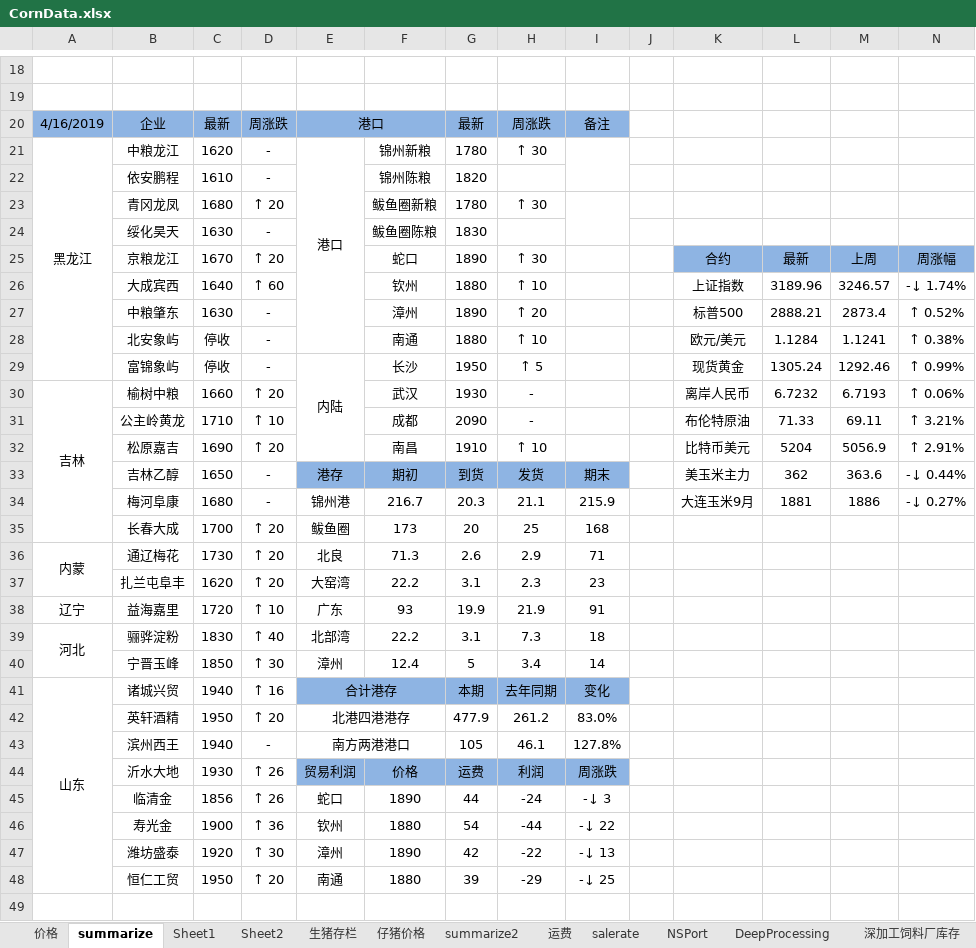
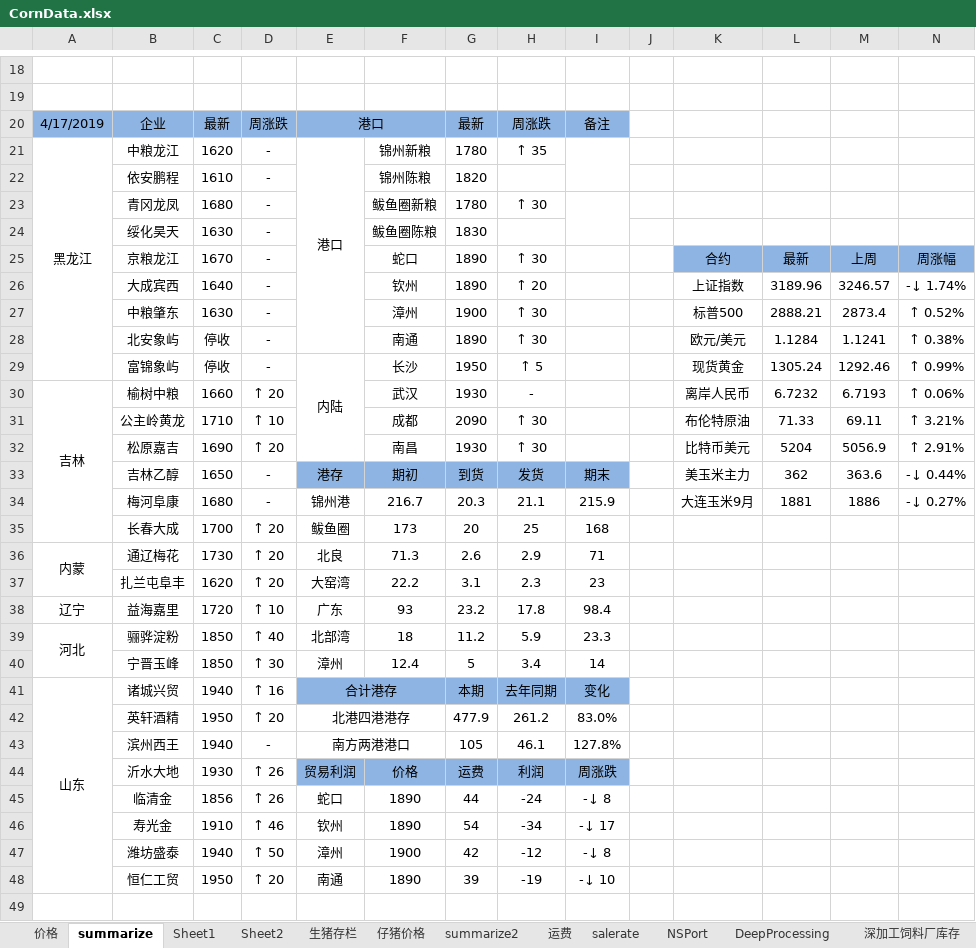
Before and after one commit to huqinghua109/fhzbWeb, an Excel workbook: report/CornData.xlsx, sheet summarize, drawn as a sheet; only a part is shown, gaps mark what is left out; values as stored, in another font and other column widths than the file's, no borders; charts and pictures not drawn; removed rows and columns are numbered as before the commit, all else as after; rows hold the shown columns only; the diff covers the shown part only; the diff names each change by its address in the sheet, - before the commit and + after, or states it on an @@ line.

```diff
--- a/report/CornData.xlsx (sheet summarize)
+++ b/report/CornData.xlsx (sheet summarize)
-A20: 4/16/2019
+A20: 4/17/2019
-H21: ↑ 30
+H21: ↑ 35
-D23: ↑ 20
+D23: -
-D25: ↑ 20
+D25: -
-D26: ↑ 60
+D26: -
-G26: 1880
+G26: 1890
-H26: ↑ 10
+H26: ↑ 20
-G27: 1890
+G27: 1900
-H27: ↑ 20
+H27: ↑ 30
-G28: 1880
+G28: 1890
-H28: ↑ 10
+H28: ↑ 30
-H31: -
+H31: ↑ 30
-G32: 1910
+G32: 1930
-H32: ↑ 10
+H32: ↑ 30
-G38: 19.9
+G38: 23.2
-H38: 21.9
+H38: 17.8
-I38: 91
+I38: 98.4
-C39: 1830
+C39: 1850
-F39: 22.2
+F39: 18
-G39: 3.1
+G39: 11.2
-H39: 7.3
+H39: 5.9
-I39: 18
+I39: 23.3
-I45: -↓ 3
+I45: -↓ 8
-row 46:  | 寿光金 | 1900 | ↑ 36 | 钦州 | 1880 | 54 | -44 | -↓ 22
-row 47:  | 潍坊盛泰 | 1920 | ↑ 30 | 漳州 | 1890 | 42 | -22 | -↓ 13
+row 46:  | 寿光金 | 1910 | ↑ 46 | 钦州 | 1890 | 54 | -34 | -↓ 17
+row 47:  | 潍坊盛泰 | 1940 | ↑ 50 | 漳州 | 1900 | 42 | -12 | -↓ 8
-F48: 1880
+F48: 1890
-H48: -29
+H48: -19
-I48: -↓ 25
+I48: -↓ 10
```
Also changed, not shown: 1 edited cell elsewhere in this sheet, sheet summarize2, sheet 价格, sheet Sheet1, sheet NSPort, sheet 生猪存栏, sheet 仔猪价格, charts or pictures, report/cleandata_basis.xlsx, 10 other files.
